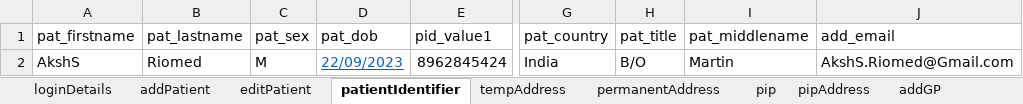
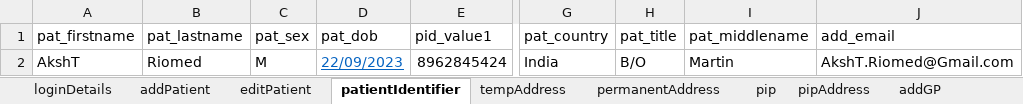
Before and after one commit to manojvyavahare27/ReleaseC4Automation, an Excel workbook: ExcelFiles/AppointmentDomain.xlsx, sheet patientIdentifier, drawn as a sheet; only a part is shown, gaps mark what is left out; values as stored, in another font and other column widths than the file's, no borders; the diff names each change by its address in the sheet, - before the commit and + after, or states it on an @@ line.

```diff
--- a/ExcelFiles/AppointmentDomain.xlsx (sheet patientIdentifier)
+++ b/ExcelFiles/AppointmentDomain.xlsx (sheet patientIdentifier)
-A2 (pat_firstname): AkshS
+A2 (pat_firstname): AkshT
-J2 (add_email): AkshS.Riomed@Gmail.com
+J2 (add_email): AkshT.Riomed@Gmail.com
```
Also changed, not shown: sheet addEditAppointments, sheet rescheduleAppointments, sheet appRoomRemoved, sheet CancelBookAppointment, sheet bookNewAppointments, sheet nextAvailAppointments, 3 more sheets.
